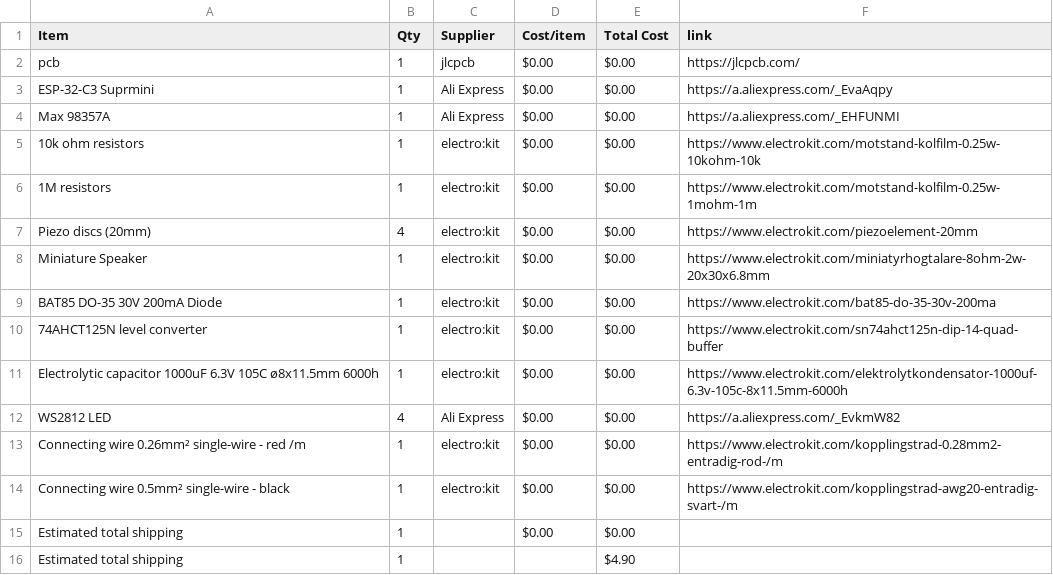
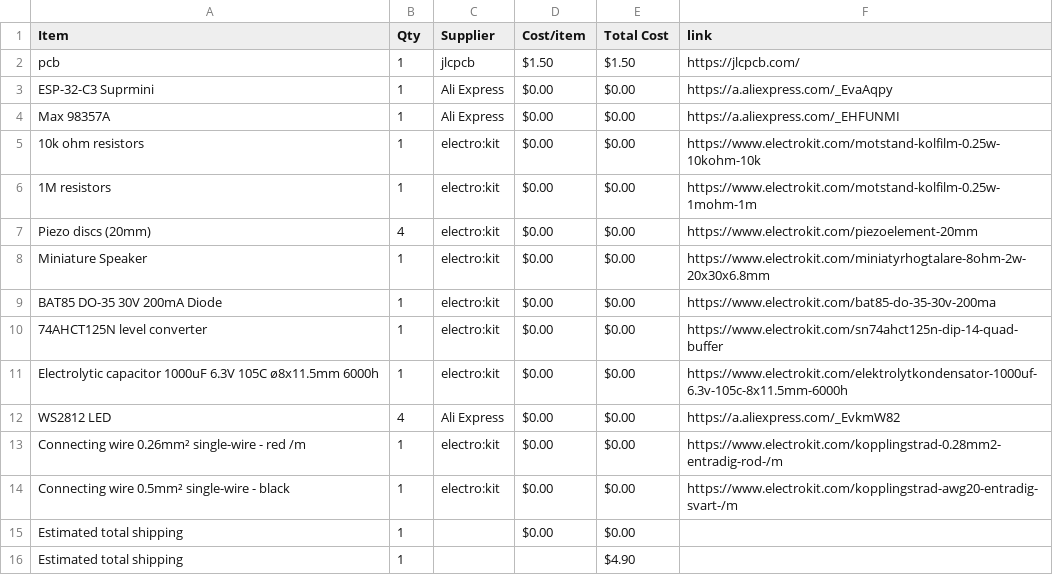
Before and after one commit to parv20250-dot/Beatbox, a CSV file: BOM.csv, drawn as a sheet.

Commit message:
Sync Beatbox from Half Life

```diff
--- a/BOM.csv
+++ b/BOM.csv
@@ -1,3 +1,3 @@
 Item,Qty,Supplier,Cost/item,Total Cost,link
-pcb,1,jlcpcb,$0.00,$0.00,https://jlcpcb.com/
+pcb,1,jlcpcb,$1.50,$1.50,https://jlcpcb.com/
 ESP-32-C3 Suprmini,1,Ali Express,$0.00,$0.00,https://a.aliexpress.com/_EvaAqpy
```
